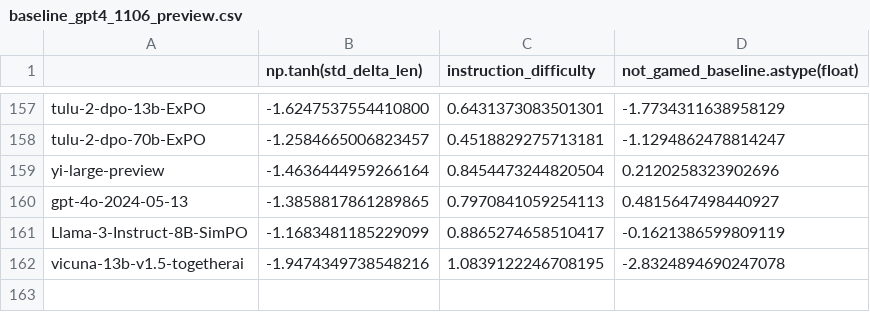
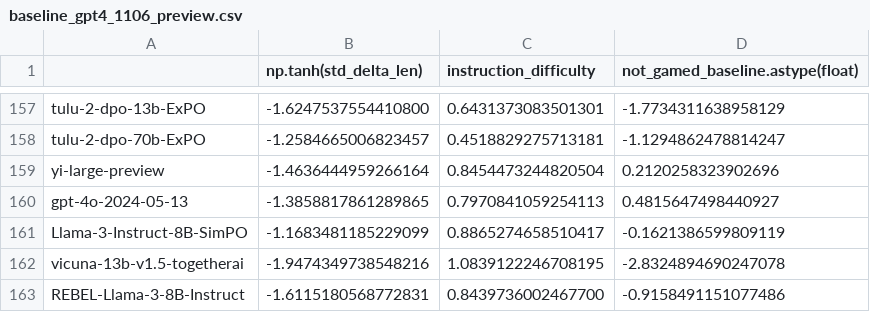
Before and after one commit to tatsu-lab/alpaca_eval, a CSV file: src/alpaca_eval/metrics/weights/weighted_alpaca_eval_gpt4_turbo/length_controlled_v1/baseline_gpt4_1106_preview.csv, drawn as a sheet; only a part is shown, gaps mark what is left out; the diff names each change by its address in the sheet, - before the commit and + after, or states it on an @@ line.

```diff
--- a/src/alpaca_eval/metrics/weights/weighted_alpaca_eval_gpt4_turbo/length_controlled_v1/baseline_gpt4_1106_preview.csv
+++ b/src/alpaca_eval/metrics/weights/weighted_alpaca_eval_gpt4_turbo/length_controlled_v1/baseline_gpt4_1106_preview.csv
+row 163: REBEL-Llama-3-8B-Instruct | -1.6115180568772831 | 0.8439736002467700 | -0.9158491151077486
```
Also changed, not shown: src/alpaca_eval/leaderboards/data_AlpacaEval_2/weighted_alpaca_eval_gpt4_turbo_leaderboard.csv, 4 other files.
